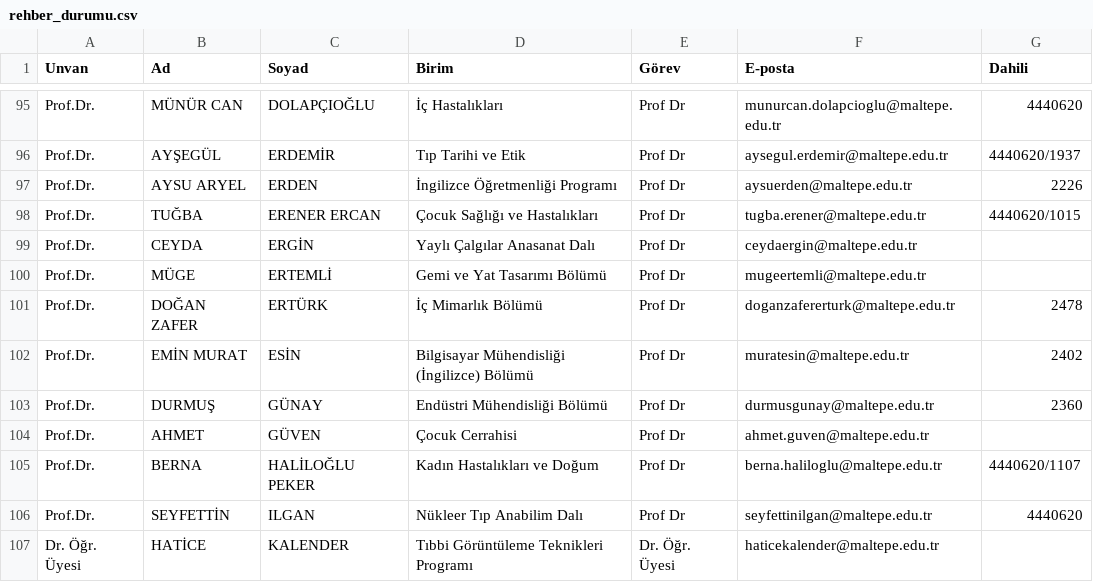
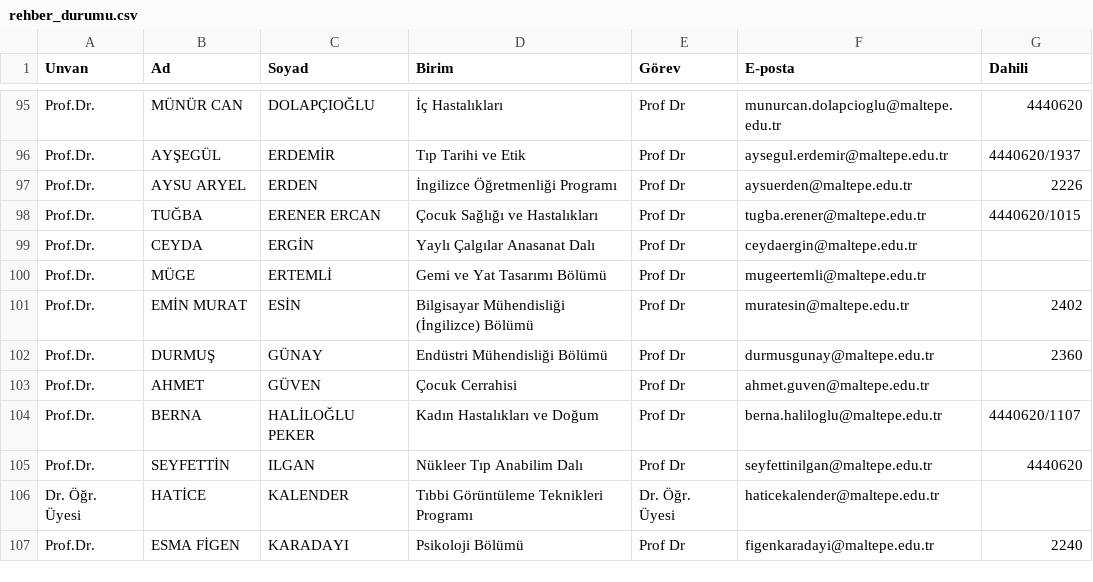
Before and after one commit to erdalyaslica/mau-personel-takip, a CSV file: rehber_durumu.csv, drawn as a sheet; only a part is shown, gaps mark what is left out; the shorter side is filled out with more unchanged rows.

```diff
--- a/rehber_durumu.csv
+++ b/rehber_durumu.csv
@@ -100,3 +100,2 @@ Prof.Dr.,CEYDA,ERGİN,Yaylı Çalgılar Anasanat Dalı,Prof Dr,ceydaergin@maltep
 Prof.Dr.,MÜGE,ERTEMLİ,Gemi ve Yat Tasarımı Bölümü,Prof Dr,mugeertemli@maltepe.edu.tr,
-Prof.Dr.,DOĞAN ZAFER,ERTÜRK,İç Mimarlık Bölümü,Prof Dr,doganzafererturk@maltepe.edu.tr,2478
 Prof.Dr.,EMİN MURAT,ESİN,Bilgisayar Mühendisliği (İngilizce) Bölümü,Prof Dr,muratesin@maltepe.edu.tr,2402
```
